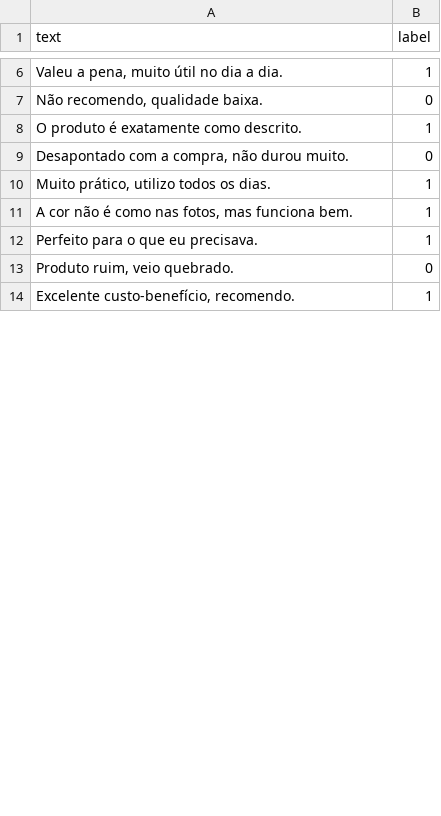
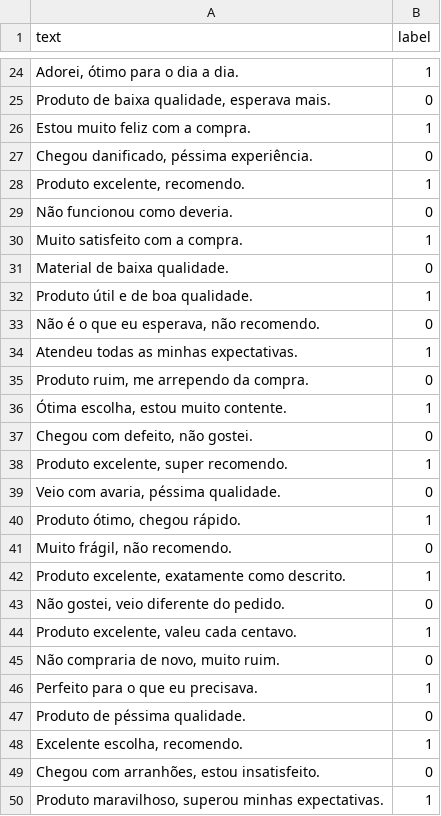
Before and after one commit to Epic-s-Projects/Analise_Sentimentos_Python, a CSV file: product_reviews.csv, drawn as a sheet; only a part is shown, gaps mark what is left out; the diff covers the shown part only.

```diff
--- a/product_reviews.csv
+++ b/product_reviews.csv
@@ -6,9 +24,27 @@ text,label
-"Valeu a pena, muito útil no dia a dia.",1
-"Não recomendo, qualidade baixa.",0
-"O produto é exatamente como descrito.",1
-"Desapontado com a compra, não durou muito.",0
-"Muito prático, utilizo todos os dias.",1
-"A cor não é como nas fotos, mas funciona bem.",1
+"Adorei, ótimo para o dia a dia.",1
+"Produto de baixa qualidade, esperava mais.",0
+"Estou muito feliz com a compra.",1
+"Chegou danificado, péssima experiência.",0
+"Produto excelente, recomendo.",1
+"Não funcionou como deveria.",0
+"Muito satisfeito com a compra.",1
+"Material de baixa qualidade.",0
+"Produto útil e de boa qualidade.",1
+"Não é o que eu esperava, não recomendo.",0
+"Atendeu todas as minhas expectativas.",1
+"Produto ruim, me arrependo da compra.",0
+"Ótima escolha, estou muito contente.",1
+"Chegou com defeito, não gostei.",0
+"Produto excelente, super recomendo.",1
+"Veio com avaria, péssima qualidade.",0
+"Produto ótimo, chegou rápido.",1
+"Muito frágil, não recomendo.",0
+"Produto excelente, exatamente como descrito.",1
+"Não gostei, veio diferente do pedido.",0
+"Produto excelente, valeu cada centavo.",1
+"Não compraria de novo, muito ruim.",0
 "Perfeito para o que eu precisava.",1
-"Produto ruim, veio quebrado.",0
-"Excelente custo-benefício, recomendo.",1
+"Produto de péssima qualidade.",0
+"Excelente escolha, recomendo.",1
+"Chegou com arranhões, estou insatisfeito.",0
+"Produto maravilhoso, superou minhas expectativas.",1
```
Also changed, not shown: 61 added rows and 11 edited cells elsewhere in this file.
